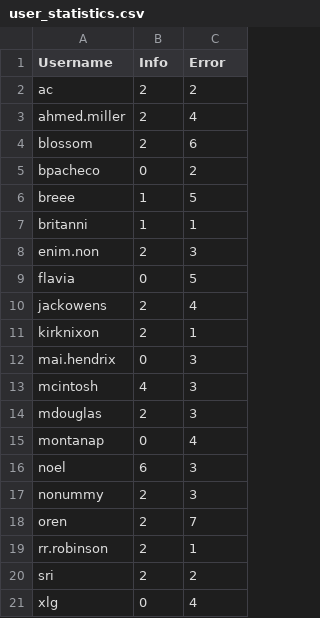
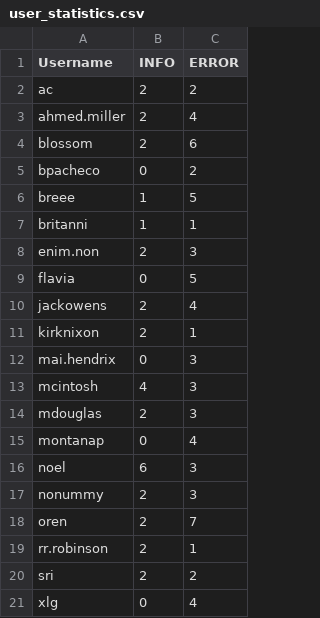
Before and after one commit to gl59789/python_study, a CSV file: user_statistics.csv, drawn as a sheet.

```diff
--- a/user_statistics.csv
+++ b/user_statistics.csv
@@ -1,2 +1,2 @@
-Username, Info, Error
+Username, INFO, ERROR
 ac, 2, 2
```
Also changed, not shown: 6 other files.
